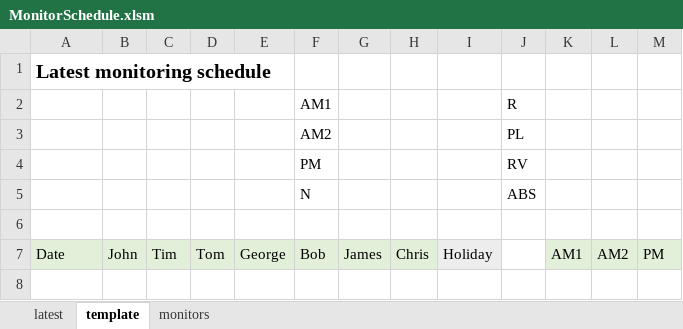
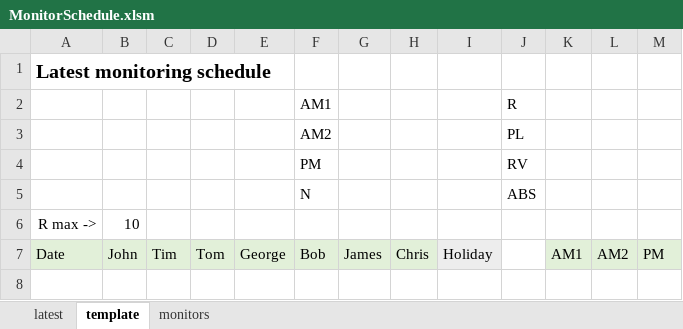
Before and after one commit to pujomon855/Scheduler, an Excel workbook: schedules/MonitorSchedule.xlsm, sheet template, drawn as a sheet; only a part is shown; values as stored, in another font and other column widths than the file's, no borders; conditional formats not drawn; the diff names each change by its address in the sheet, - before the commit and + after, or states it on an @@ line.

```diff
--- a/schedules/MonitorSchedule.xlsm (sheet template)
+++ b/schedules/MonitorSchedule.xlsm (sheet template)
-row 6: (empty)
+row 6: R max -> | 10
```
Also changed, not shown: sheet latest, 2 other files.
